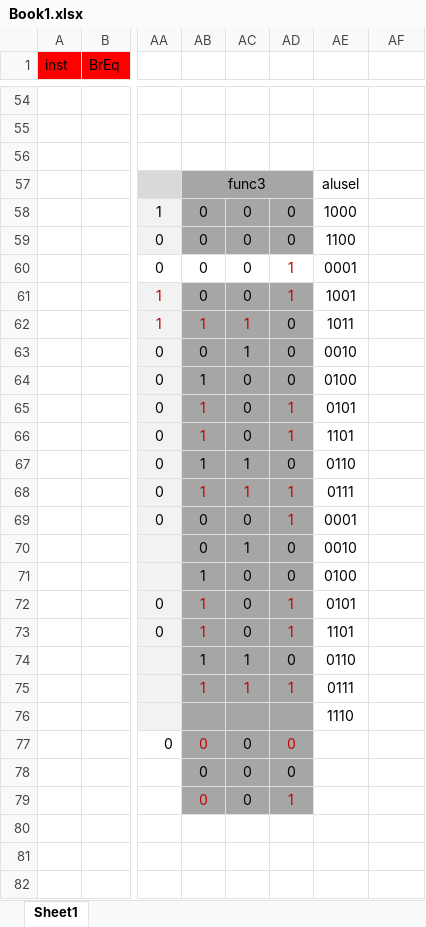
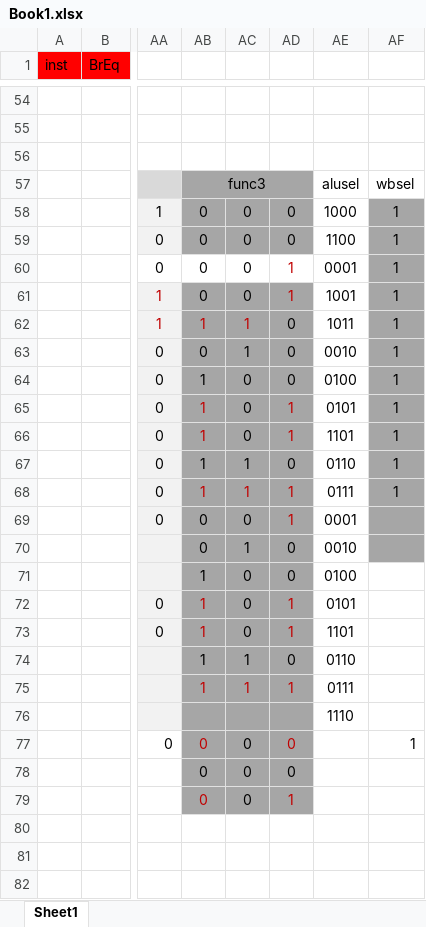
Before and after one commit to ijpq/MyCS61C, an Excel workbook: ketang/sp21/sp21-proj3-starter/Book1.xlsx, sheet Sheet1, drawn as a sheet; only a part is shown, gaps mark what is left out; values as stored, in another font and other column widths than the file's, no borders; conditional formats not drawn; the diff covers the shown part only; the diff names each change by its address in the sheet, - before the commit and + after, or states it on an @@ line.

```diff
--- a/ketang/sp21/sp21-proj3-starter/Book1.xlsx (sheet Sheet1)
+++ b/ketang/sp21/sp21-proj3-starter/Book1.xlsx (sheet Sheet1)
-AF57: (empty)
+AF57: wbsel
-AF58:AF68: (empty)
+AF58:AF68: 1
-AF58:AF70 fill: none
+AF58:AF70 fill: #A6A6A6
-AF77: (empty)
+AF77: 1
```
Also changed, not shown: 51 added rows elsewhere in this sheet, 15 other files.
